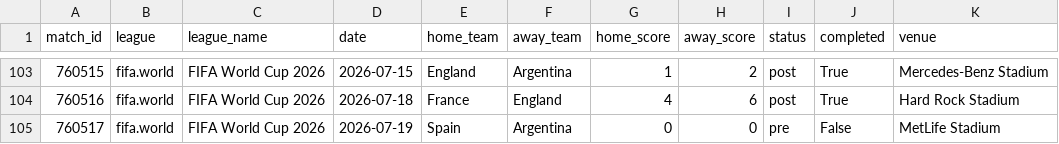
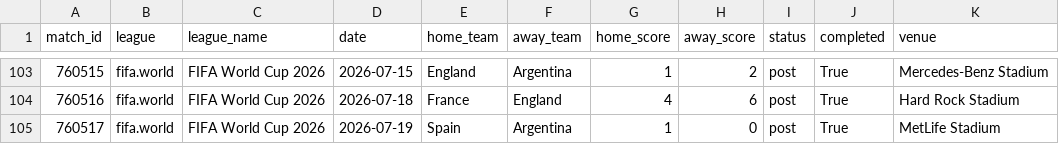
Before and after one commit to momoabdoulayegueye-beep/sportstats, a CSV file: data/matches.csv, drawn as a sheet; only a part is shown, gaps mark what is left out.

```diff
--- a/data/matches.csv
+++ b/data/matches.csv
@@ -104,2 +104,2 @@ match_id,league,league_name,date,home_team,away_team,home_score,away_score,statu
 760516,fifa.world,FIFA World Cup 2026,2026-07-18,France,England,4,6,post,True,Hard Rock Stadium
-760517,fifa.world,FIFA World Cup 2026,2026-07-19,Spain,Argentina,0,0,pre,False,MetLife Stadium
+760517,fifa.world,FIFA World Cup 2026,2026-07-19,Spain,Argentina,1,0,post,True,MetLife Stadium
```
